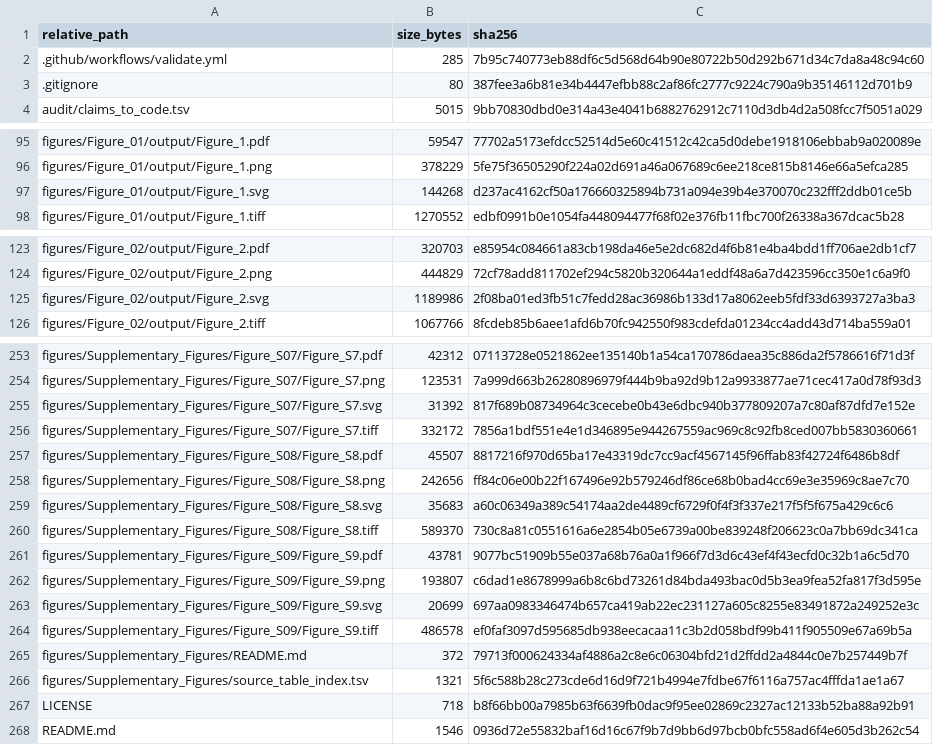
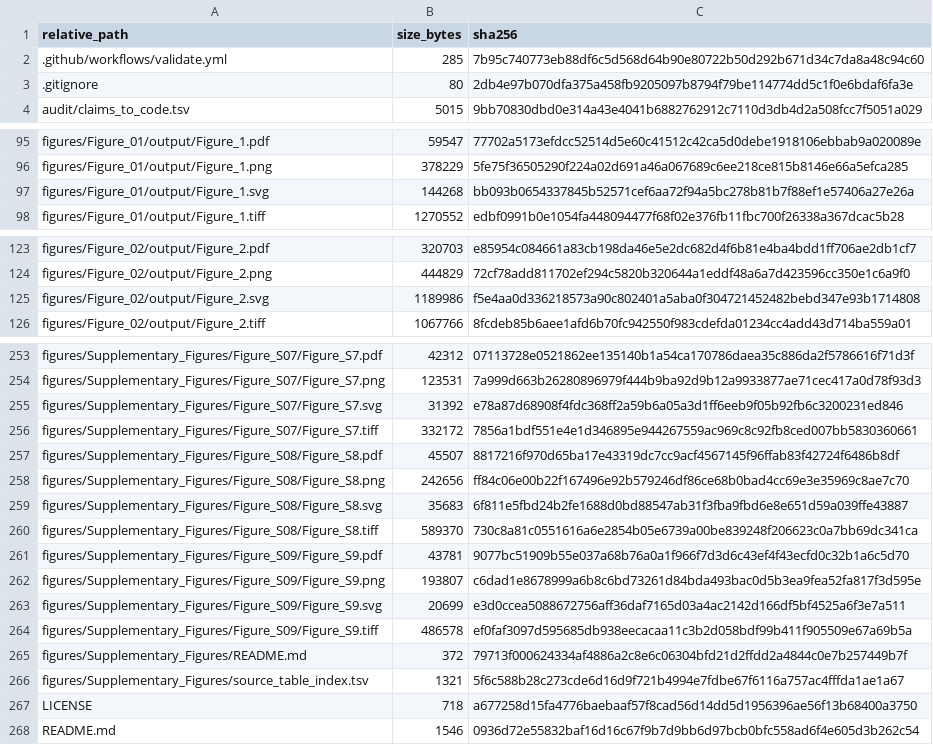
Before and after one commit to heyibeilin06/TSPAN14-AD-cholesterol-reproducibility, a TSV file: audit/file_checksums.tsv, drawn as a sheet; only a part is shown, gaps mark what is left out; the diff covers the shown part only.

```diff
--- a/audit/file_checksums.tsv
+++ b/audit/file_checksums.tsv
@@ -2,3 +2,3 @@ relative_path	size_bytes	sha256
 .github/workflows/validate.yml	285	7b95c740773eb88df6c5d568d64b90e80722b50d292b671d34c7da8a48c94c60
-.gitignore	80	387fee3a6b81e34b4447efbb88c2af86fc2777c9224c790a9b35146112d701b9
+.gitignore	80	2db4e97b070dfa375a458fb9205097b8794f79be114774dd5c1f0e6bdaf6fa3e
 audit/claims_to_code.tsv	5015	9bb70830dbd0e314a43e4041b6882762912c7110d3db4d2a508fcc7f5051a029
@@ -96,3 +96,3 @@ figures/Figure_01/output/Figure_1.pdf	59547	77702a5173efdcc52514d5e60c41512c42ca
 figures/Figure_01/output/Figure_1.png	378229	5fe75f36505290f224a02d691a46a067689c6ee218ce815b8146e66a5efca285
-figures/Figure_01/output/Figure_1.svg	144268	d237ac4162cf50a176660325894b731a094e39b4e370070c232fff2ddb01ce5b
+figures/Figure_01/output/Figure_1.svg	144268	bb093b0654337845b52571cef6aa72f94a5bc278b81b7f88ef1e57406a27e26a
 figures/Figure_01/output/Figure_1.tiff	1270552	edbf0991b0e1054fa448094477f68f02e376fb11fbc700f26338a367dcac5b28
@@ -124,3 +124,3 @@ figures/Figure_02/output/Figure_2.pdf	320703	e85954c084661a83cb198da46e5e2dc682d
 figures/Figure_02/output/Figure_2.png	444829	72cf78add811702ef294c5820b320644a1eddf48a6a7d423596cc350e1c6a9f0
-figures/Figure_02/output/Figure_2.svg	1189986	2f08ba01ed3fb51c7fedd28ac36986b133d17a8062eeb5fdf33d6393727a3ba3
+figures/Figure_02/output/Figure_2.svg	1189986	f5e4aa0d336218573a90c802401a5aba0f304721452482bebd347e93b1714808
 figures/Figure_02/output/Figure_2.tiff	1067766	8fcdeb85b6aee1afd6b70fc942550f983cdefda01234cc4add43d714ba559a01
@@ -254,3 +254,3 @@ figures/Supplementary_Figures/Figure_S07/Figure_S7.pdf	42312	07113728e0521862ee1
 figures/Supplementary_Figures/Figure_S07/Figure_S7.png	123531	7a999d663b26280896979f444b9ba92d9b12a9933877ae71cec417a0d78f93d3
-figures/Supplementary_Figures/Figure_S07/Figure_S7.svg	31392	817f689b08734964c3cecebe0b43e6dbc940b377809207a7c80af87dfd7e152e
+figures/Supplementary_Figures/Figure_S07/Figure_S7.svg	31392	e78a87d68908f4fdc368ff2a59b6a05a3d1ff6eeb9f05b92fb6c3200231ed846
 figures/Supplementary_Figures/Figure_S07/Figure_S7.tiff	332172	7856a1bdf551e4e1d346895e944267559ac969c8c92fb8ced007bb5830360661
@@ -258,3 +258,3 @@ figures/Supplementary_Figures/Figure_S08/Figure_S8.pdf	45507	8817216f970d65ba17e
 figures/Supplementary_Figures/Figure_S08/Figure_S8.png	242656	ff84c06e00b22f167496e92b579246df86ce68b0bad4cc69e3e35969c8ae7c70
-figures/Supplementary_Figures/Figure_S08/Figure_S8.svg	35683	a60c06349a389c54174aa2de4489cf6729f0f4f3f337e217f5f5f675a429c6c6
+figures/Supplementary_Figures/Figure_S08/Figure_S8.svg	35683	6f811e5fbd24b2fe1688d0bd88547ab31f3fba9fbd6e8e651d59a039ffe43887
 figures/Supplementary_Figures/Figure_S08/Figure_S8.tiff	589370	730c8a81c0551616a6e2854b05e6739a00be839248f206623c0a7bb69dc341ca
@@ -262,3 +262,3 @@ figures/Supplementary_Figures/Figure_S09/Figure_S9.pdf	43781	9077bc51909b55e037a
 figures/Supplementary_Figures/Figure_S09/Figure_S9.png	193807	c6dad1e8678999a6b8c6bd73261d84bda493bac0d5b3ea9fea52fa817f3d595e
-figures/Supplementary_Figures/Figure_S09/Figure_S9.svg	20699	697aa0983346474b657ca419ab22ec231127a605c8255e83491872a249252e3c
+figures/Supplementary_Figures/Figure_S09/Figure_S9.svg	20699	e3d0ccea5088672756aff36daf7165d03a4ac2142d166df5bf4525a6f3e7a511
 figures/Supplementary_Figures/Figure_S09/Figure_S9.tiff	486578	ef0faf3097d595685db938eecacaa11c3b2d058bdf99b411f905509e67a69b5a
@@ -266,3 +266,3 @@ figures/Supplementary_Figures/README.md	372	79713f000624334af4886a2c8e6c06304bfd
 figures/Supplementary_Figures/source_table_index.tsv	1321	5f6c588b28c273cde6d16d9f721b4994e7fdbe67f6116a757ac4fffda1ae1a67
-LICENSE	718	b8f66bb00a7985b63f6639fb0dac9f95ee02869c2327ac12133b52ba88a92b91
+LICENSE	718	a677258d15fa4776baebaaf57f8cad56d14dd5d1956396ae56f13b68400a3750
 README.md	1546	0936d72e55832baf16d16c67f9b7d9bb6d97bcb0bfc558ad6f4e605d3b262c54
```
Also changed, not shown: 11 edited cells elsewhere in this file, 1 other file.
